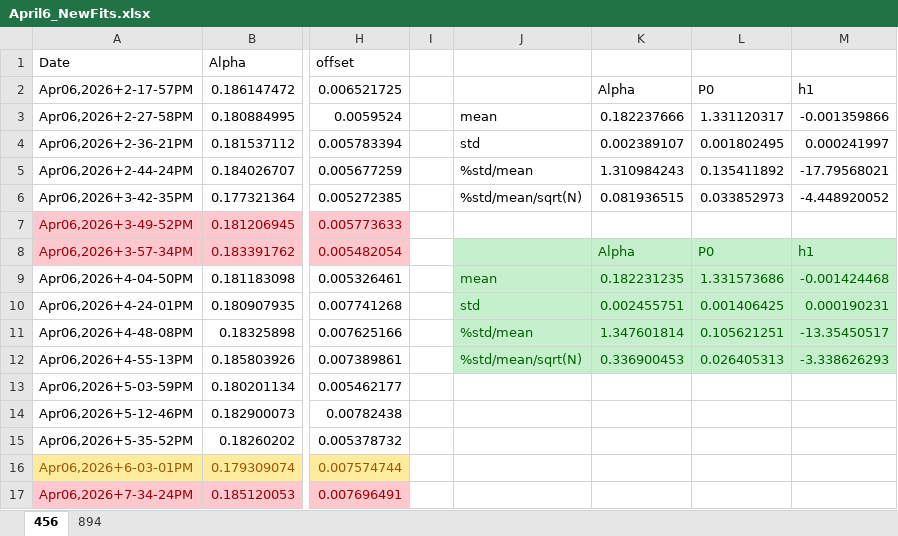
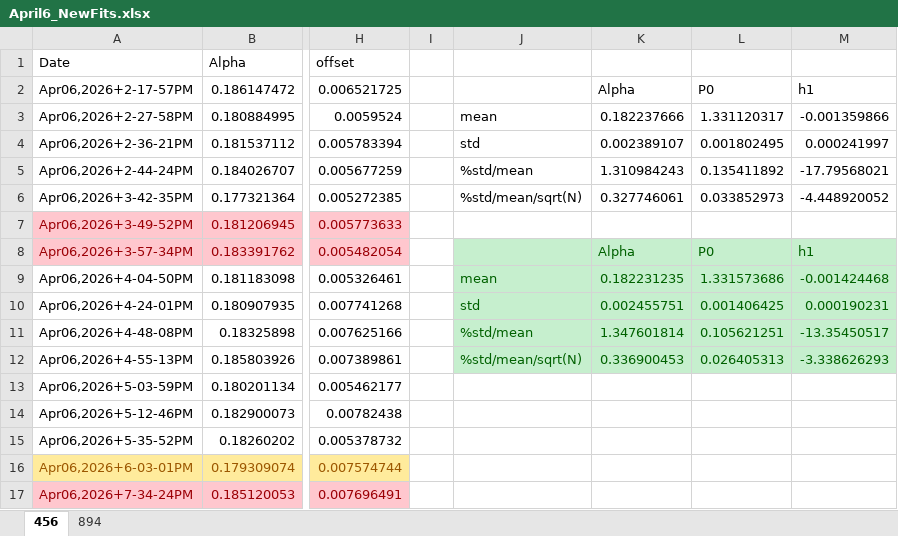
Before and after one commit to d2000garcia/6s7p, an Excel workbook: BeatnotePostCombFix/Apr06,2026/April6_NewFits.xlsx, sheet 456, drawn as a sheet; only a part is shown, gaps mark what is left out; values as stored, in another font and other column widths than the file's, no borders; charts and pictures not drawn; the diff names each change by its address in the sheet, - before the commit and + after, or states it on an @@ line.

```diff
--- a/BeatnotePostCombFix/Apr06,2026/April6_NewFits.xlsx (sheet 456)
+++ b/BeatnotePostCombFix/Apr06,2026/April6_NewFits.xlsx (sheet 456)
-K6: 0.081936515
+K6: 0.327746061
```
Also changed, not shown: BeatnotePostCombFix/Apr06,2026/456Quad_fit.xlsx.
